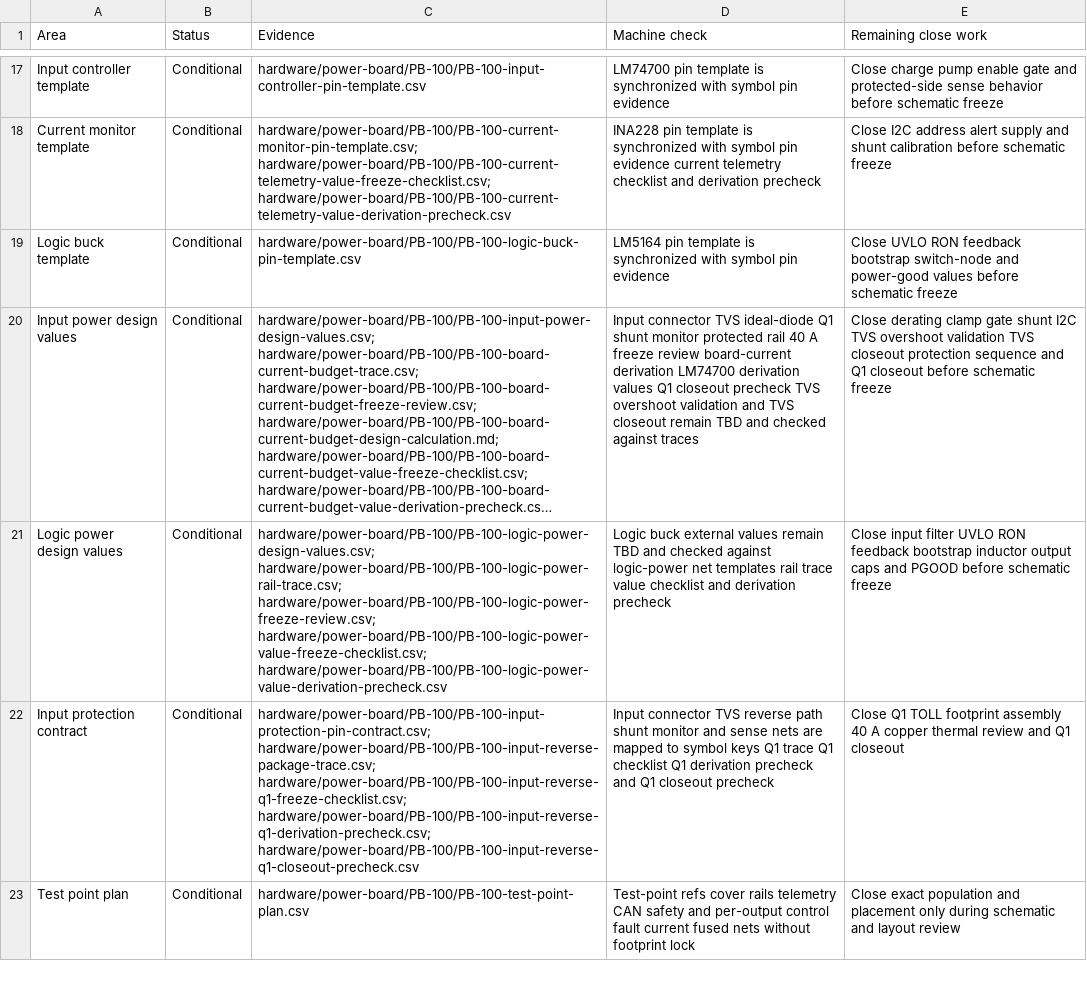
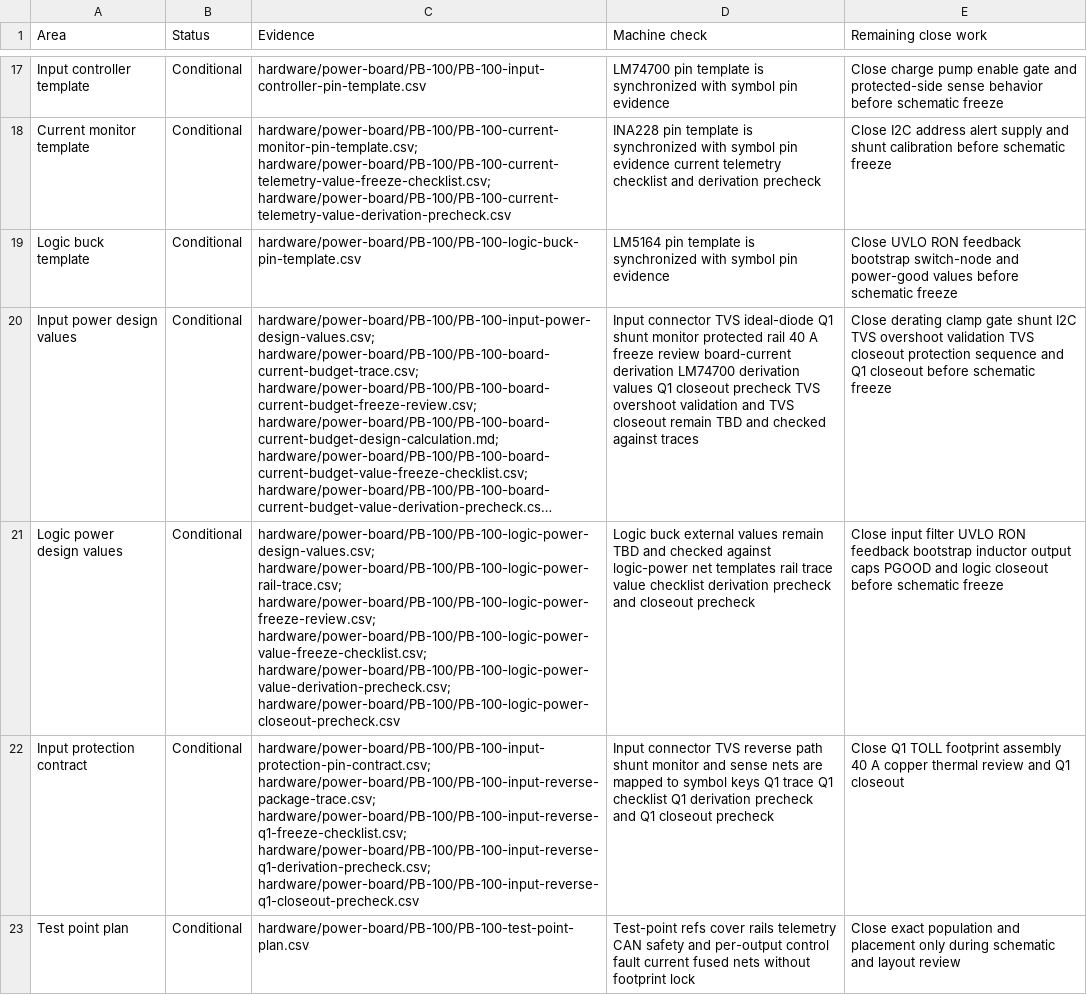
Before and after one commit to avlyubimov/svc-platform, a CSV file: hardware/power-board/PB-100/PB-100-schematic-readiness-dashboard.csv, drawn as a sheet; only a part is shown, gaps mark what is left out; long unchanged cells end in …; the diff covers the shown part only; the diff names each change by its address in the sheet, - before the commit and + after, or states it on an @@ line.

Commit message:
Add PB-100 logic power closeout precheck

```diff
--- a/hardware/power-board/PB-100/PB-100-schematic-readiness-dashboard.csv
+++ b/hardware/power-board/PB-100/PB-100-schematic-readiness-dashboard.csv
-C21 (Evidence): …hardware/power-board/PB-100/PB-100-logic-power-freeze-review.csv; hardware/power-board/PB-100/PB-100-logic-power-value-freeze-checklist.csv; hardware/power-board/PB-100/PB-100-logic-power-value-derivation-precheck.csv
+C21 (Evidence): …hardware/power-board/PB-100/PB-100-logic-power-freeze-review.csv; hardware/power-board/PB-100/PB-100-logic-power-value-freeze-checklist.csv; hardware/power-board/PB-100/PB-100-logic-power-value-derivation-precheck.csv; hardware/power-board/PB-100/PB-100-logic-power-closeout-precheck.csv
-D21 (Machine check): …value checklist and derivation precheck
+D21 (Machine check): …value checklist derivation precheck and closeout precheck
-E21 (Remaining close work): …output caps and PGOOD before schematic…
+E21 (Remaining close work): …output caps PGOOD and logic closeout before schematic…
```
Also changed, not shown: 3 edited cells elsewhere in this file, hardware/power-board/PB-100/PB-100-board-release-blocker-register.csv, hardware/power-board/PB-100/PB-100-review-release-manifest.csv, 14 other files.
